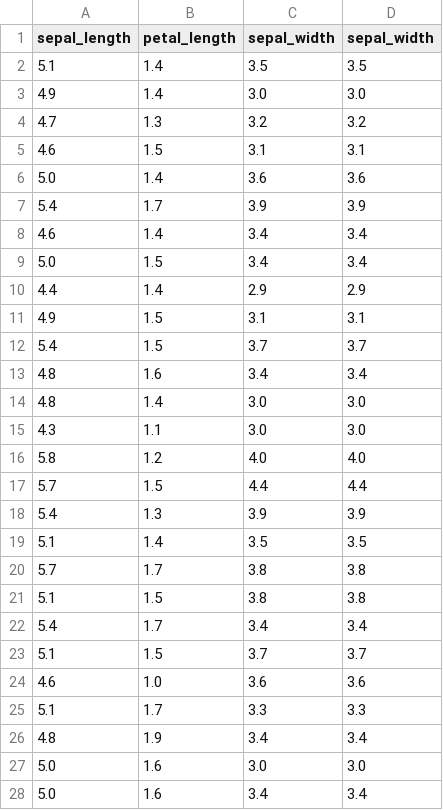
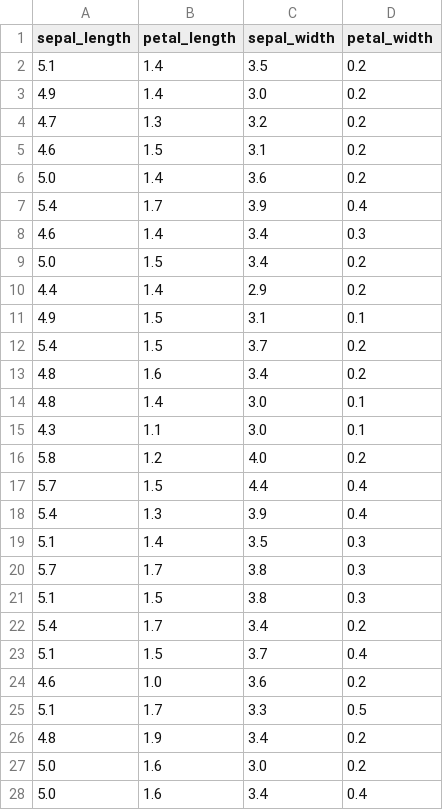
Before and after one commit to juliomeza/Cryptocurrencies, a CSV file: data/new_iris_data.csv, drawn as a sheet; only a part is shown; the diff covers the shown part only.

```diff
--- a/data/new_iris_data.csv
+++ b/data/new_iris_data.csv
@@ -1,28 +1,28 @@
-sepal_length,petal_length,sepal_width,sepal_width
-5.1,1.4,3.5,3.5
-4.9,1.4,3.0,3.0
-4.7,1.3,3.2,3.2
-4.6,1.5,3.1,3.1
-5.0,1.4,3.6,3.6
-5.4,1.7,3.9,3.9
-4.6,1.4,3.4,3.4
-5.0,1.5,3.4,3.4
-4.4,1.4,2.9,2.9
-4.9,1.5,3.1,3.1
-5.4,1.5,3.7,3.7
-4.8,1.6,3.4,3.4
-4.8,1.4,3.0,3.0
-4.3,1.1,3.0,3.0
-5.8,1.2,4.0,4.0
-5.7,1.5,4.4,4.4
-5.4,1.3,3.9,3.9
-5.1,1.4,3.5,3.5
-5.7,1.7,3.8,3.8
-5.1,1.5,3.8,3.8
-5.4,1.7,3.4,3.4
-5.1,1.5,3.7,3.7
-4.6,1.0,3.6,3.6
-5.1,1.7,3.3,3.3
-4.8,1.9,3.4,3.4
-5.0,1.6,3.0,3.0
-5.0,1.6,3.4,3.4
+sepal_length,petal_length,sepal_width,petal_width
+5.1,1.4,3.5,0.2
+4.9,1.4,3.0,0.2
+4.7,1.3,3.2,0.2
+4.6,1.5,3.1,0.2
+5.0,1.4,3.6,0.2
+5.4,1.7,3.9,0.4
+4.6,1.4,3.4,0.3
+5.0,1.5,3.4,0.2
+4.4,1.4,2.9,0.2
+4.9,1.5,3.1,0.1
+5.4,1.5,3.7,0.2
+4.8,1.6,3.4,0.2
+4.8,1.4,3.0,0.1
+4.3,1.1,3.0,0.1
+5.8,1.2,4.0,0.2
+5.7,1.5,4.4,0.4
+5.4,1.3,3.9,0.4
+5.1,1.4,3.5,0.3
+5.7,1.7,3.8,0.3
+5.1,1.5,3.8,0.3
+5.4,1.7,3.4,0.2
+5.1,1.5,3.7,0.4
+4.6,1.0,3.6,0.2
+5.1,1.7,3.3,0.5
+4.8,1.9,3.4,0.2
+5.0,1.6,3.0,0.2
+5.0,1.6,3.4,0.4
```
Also changed, not shown: 123 edited cells elsewhere in this file, 4 other files.
